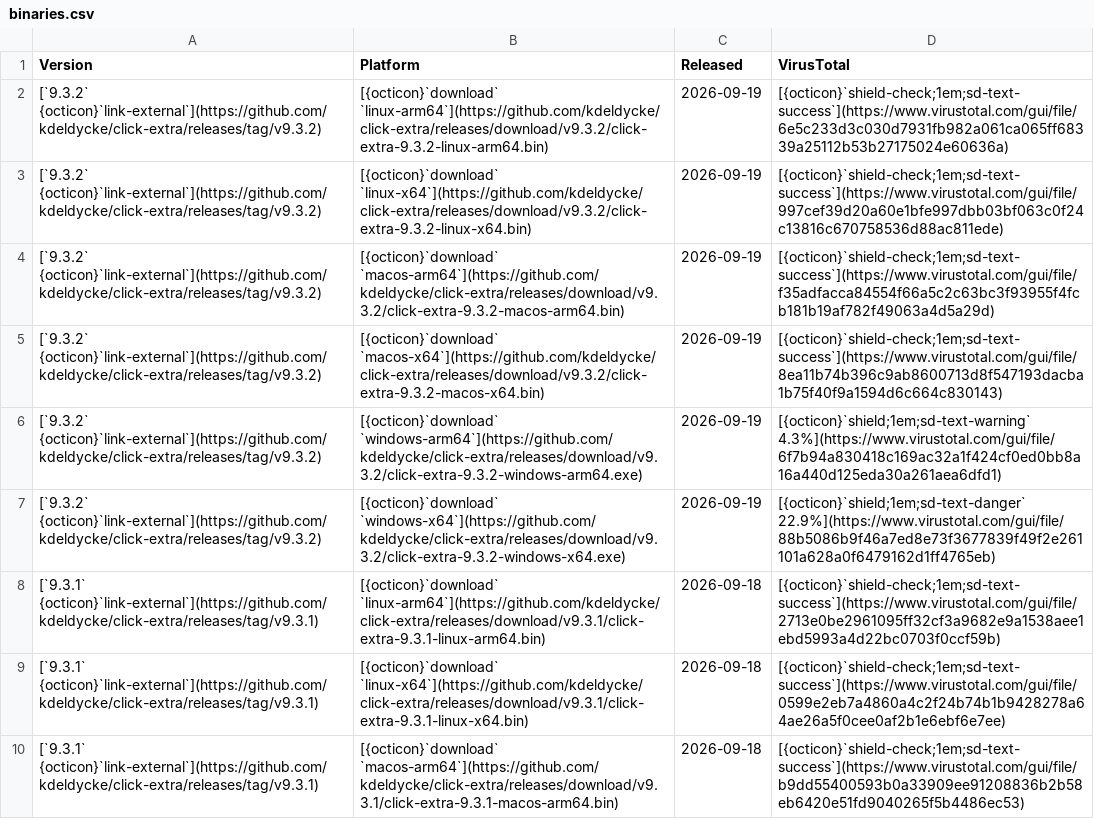
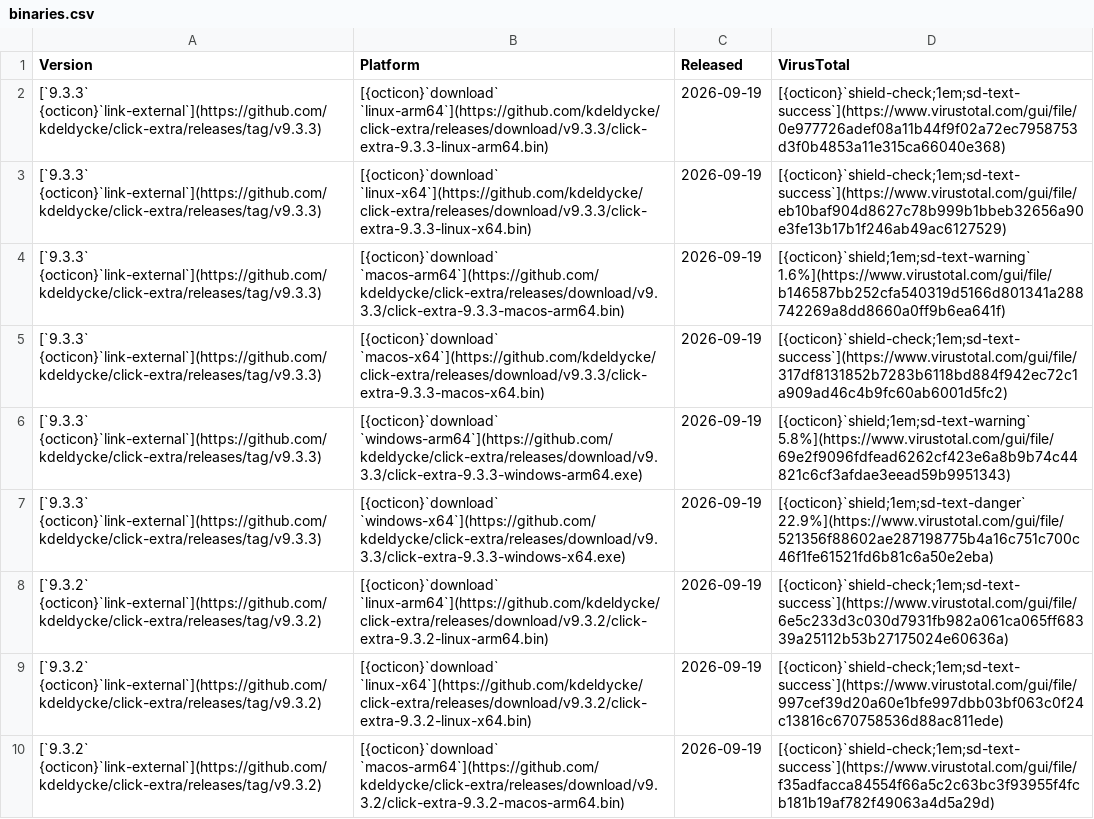
Before and after one commit to kdeldycke/click-extra, a CSV file: docs/assets/binaries.csv, drawn as a sheet; only a part is shown; the shorter side is filled out with more unchanged rows; the diff names each change by its address in the sheet, - before the commit and + after, or states it on an @@ line.

```diff
--- a/docs/assets/binaries.csv
+++ b/docs/assets/binaries.csv
+row 2: [`9.3.3` {octicon}`link-external`](https://github.com/kdeldycke/click-extra/releases/tag/v9.3.3) | [{octicon}`download` `linux-arm64`](https://github.com/kdeldycke/click-extra/releases/download/v9.3.3/click-extra-9.3.3-linux-arm64.bin) | 2026-09-19 | [{octicon}`shield-check;1em;sd-text-success`](https://www.virustotal.com/gui/file/0e977726adef08a11b44f9f02a72ec7958753d3f0b4853a11e315ca66040e368)
+row 3: [`9.3.3` {octicon}`link-external`](https://github.com/kdeldycke/click-extra/releases/tag/v9.3.3) | [{octicon}`download` `linux-x64`](https://github.com/kdeldycke/click-extra/releases/download/v9.3.3/click-extra-9.3.3-linux-x64.bin) | 2026-09-19 | [{octicon}`shield-check;1em;sd-text-success`](https://www.virustotal.com/gui/file/eb10baf904d8627c78b999b1bbeb32656a90e3fe13b17b1f246ab49ac6127529)
+row 4: [`9.3.3` {octicon}`link-external`](https://github.com/kdeldycke/click-extra/releases/tag/v9.3.3) | [{octicon}`download` `macos-arm64`](https://github.com/kdeldycke/click-extra/releases/download/v9.3.3/click-extra-9.3.3-macos-arm64.bin) | 2026-09-19 | [{octicon}`shield;1em;sd-text-warning` 1.6%](https://www.virustotal.com/gui/file/b146587bb252cfa540319d5166d801341a288742269a8dd8660a0ff9b6ea641f)
+row 5: [`9.3.3` {octicon}`link-external`](https://github.com/kdeldycke/click-extra/releases/tag/v9.3.3) | [{octicon}`download` `macos-x64`](https://github.com/kdeldycke/click-extra/releases/download/v9.3.3/click-extra-9.3.3-macos-x64.bin) | 2026-09-19 | [{octicon}`shield-check;1em;sd-text-success`](https://www.virustotal.com/gui/file/317df8131852b7283b6118bd884f942ec72c1a909ad46c4b9fc60ab6001d5fc2)
+row 6: [`9.3.3` {octicon}`link-external`](https://github.com/kdeldycke/click-extra/releases/tag/v9.3.3) | [{octicon}`download` `windows-arm64`](https://github.com/kdeldycke/click-extra/releases/download/v9.3.3/click-extra-9.3.3-windows-arm64.exe) | 2026-09-19 | [{octicon}`shield;1em;sd-text-warning` 5.8%](https://www.virustotal.com/gui/file/69e2f9096fdfead6262cf423e6a8b9b74c44821c6cf3afdae3eead59b9951343)
+row 7: [`9.3.3` {octicon}`link-external`](https://github.com/kdeldycke/click-extra/releases/tag/v9.3.3) | [{octicon}`download` `windows-x64`](https://github.com/kdeldycke/click-extra/releases/download/v9.3.3/click-extra-9.3.3-windows-x64.exe) | 2026-09-19 | [{octicon}`shield;1em;sd-text-danger` 22.9%](https://www.virustotal.com/gui/file/521356f88602ae287198775b4a16c751c700c46f1fe61521fd6b81c6a50e2eba)
```
Also changed, not shown: docs/assets/virustotal-scans.csv, 1 other file.
